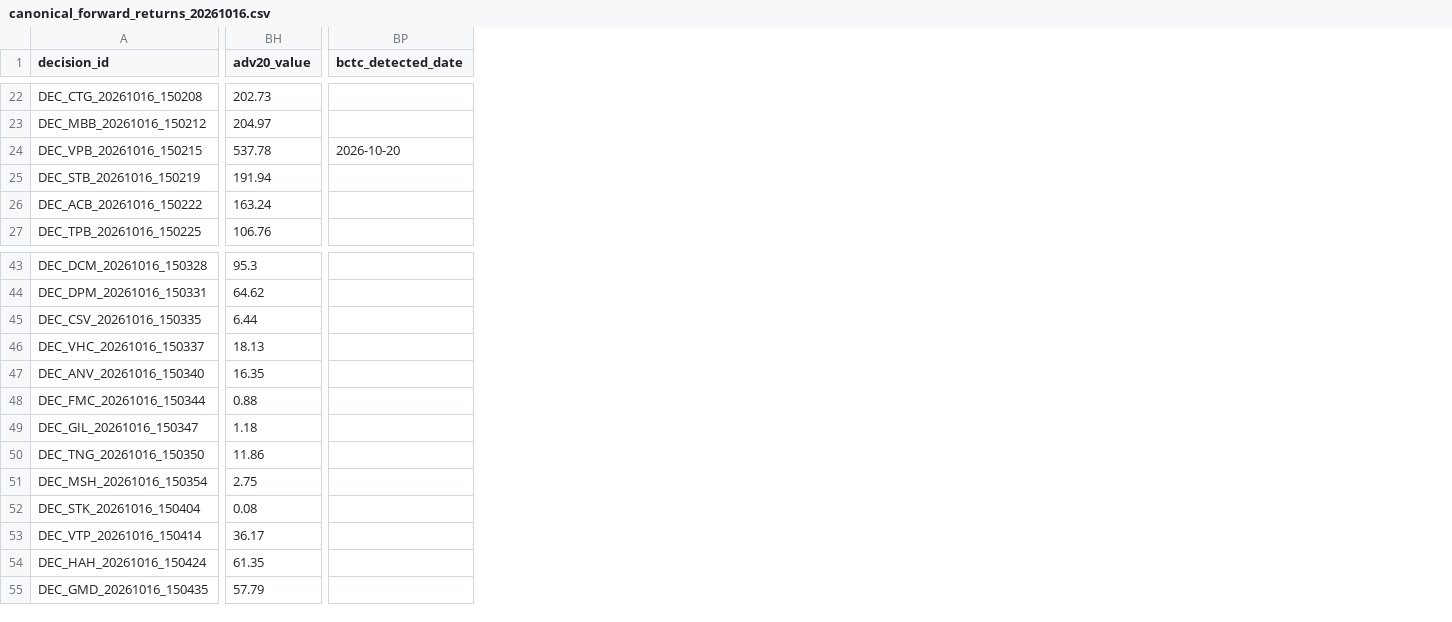
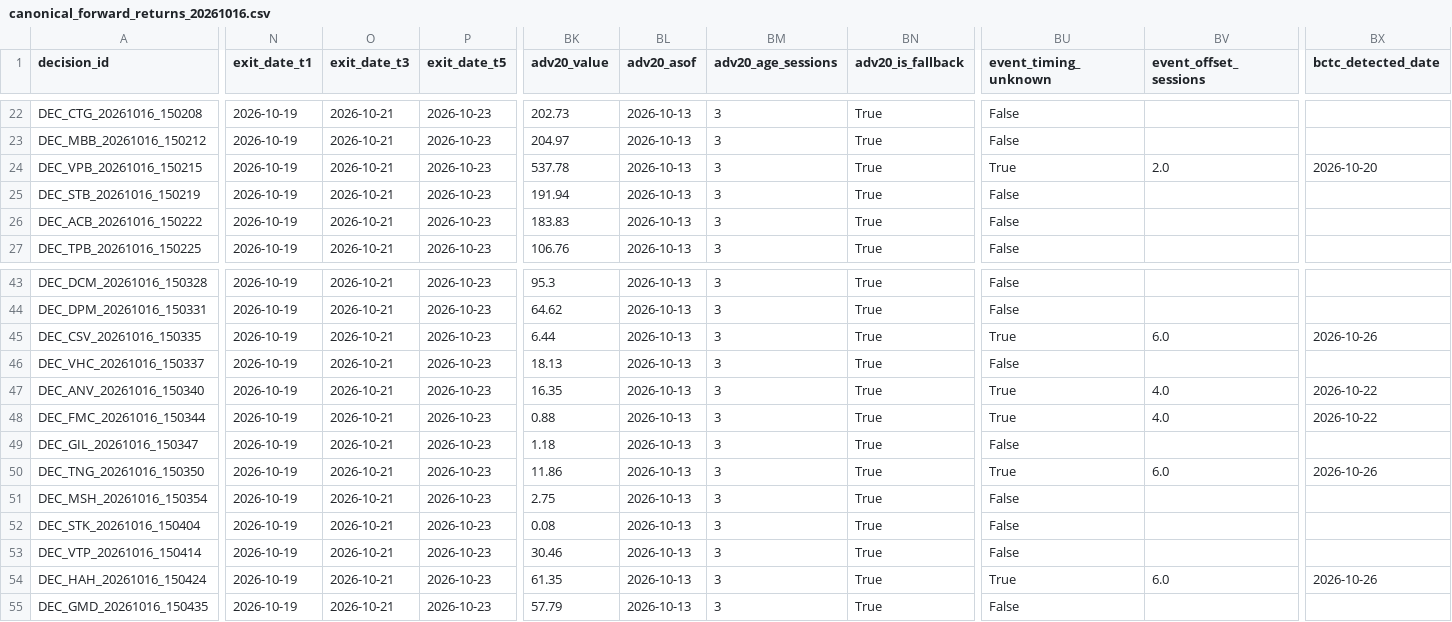
Before and after one commit to VinhTung1410/Stock-AI, a CSV file: canonical_forward_returns_20261016.csv, drawn as a sheet; only a part is shown, gaps mark what is left out; addresses are those after the commit; the diff covers the shown part only; the diff names each change by its address in the sheet, - before the commit and + after, or states it on an @@ line.

```diff
--- a/canonical_forward_returns_20261016.csv
+++ b/canonical_forward_returns_20261016.csv
+column N (exit_date_t1), rows 22-27: all 2026-10-19; rows 43-55: all 2026-10-19
+column O (exit_date_t3), rows 22-27: all 2026-10-21; rows 43-55: all 2026-10-21
+column P (exit_date_t5), rows 22-27: all 2026-10-23; rows 43-55: all 2026-10-23
+column BL (adv20_asof), rows 22-27: all 2026-10-13; rows 43-55: all 2026-10-13
+column BM (adv20_age_sessions), rows 22-27: all 3; rows 43-55: all 3
+column BN (adv20_is_fallback), rows 22-27: all True; rows 43-55: all True
+column BU (event_timing_unknown), rows 22-27: False | False | True | False | False | False; rows 43-55: False | False | True | False | True | True | False | True | False | False | False | True | False
+column BV (event_offset_sessions), row 24: 2.0; rows 45-54: 6.0 |  | 4.0 | 4.0 |  | 6.0 |  |  |  | 6.0
-BK26 (adv20_value): 163.24
+BK26 (adv20_value): 183.83
-BX45 (bctc_detected_date): (empty)
+BX45 (bctc_detected_date): 2026-10-26
-BX47:BX48 (bctc_detected_date): (empty)
+BX47:BX48 (bctc_detected_date): 2026-10-22
-BX50 (bctc_detected_date): (empty)
+BX50 (bctc_detected_date): 2026-10-26
-BK53 (adv20_value): 36.17
+BK53 (adv20_value): 30.46
-BX54 (bctc_detected_date): (empty)
+BX54 (bctc_detected_date): 2026-10-26
```
Also changed, not shown: 22 edited cells elsewhere in this file, canonical_forward_returns_20261014.csv, canonical_forward_returns_20261015.csv, 33 other files.
